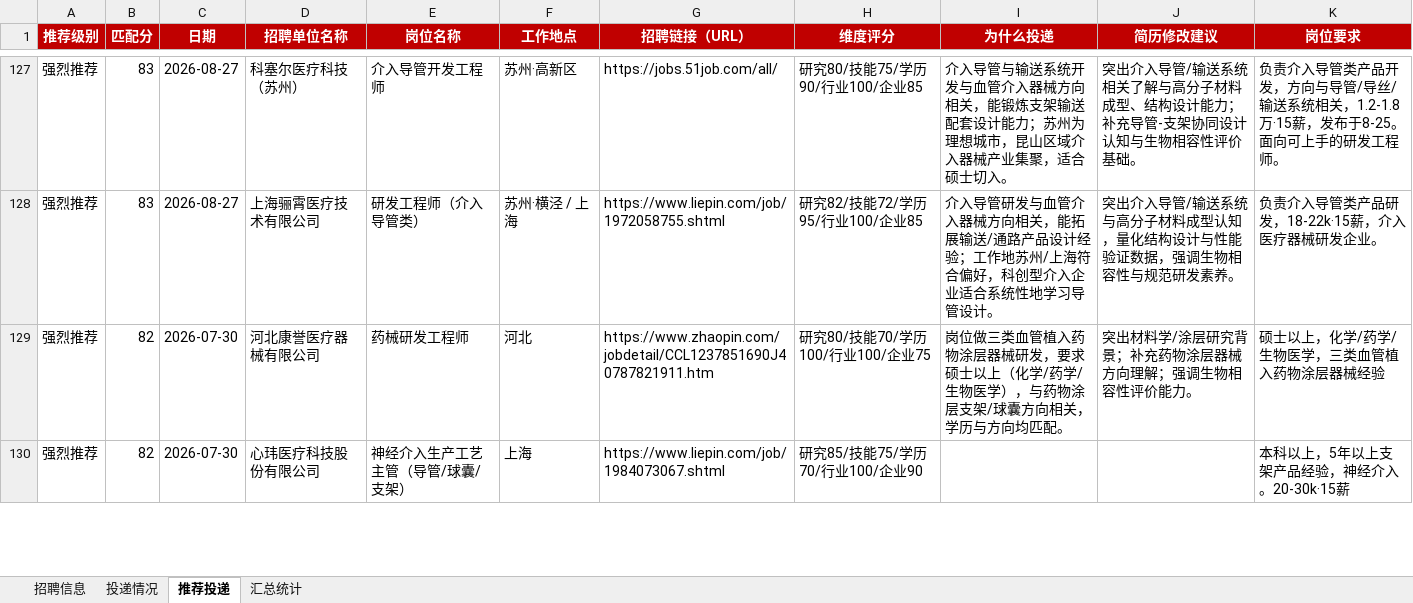
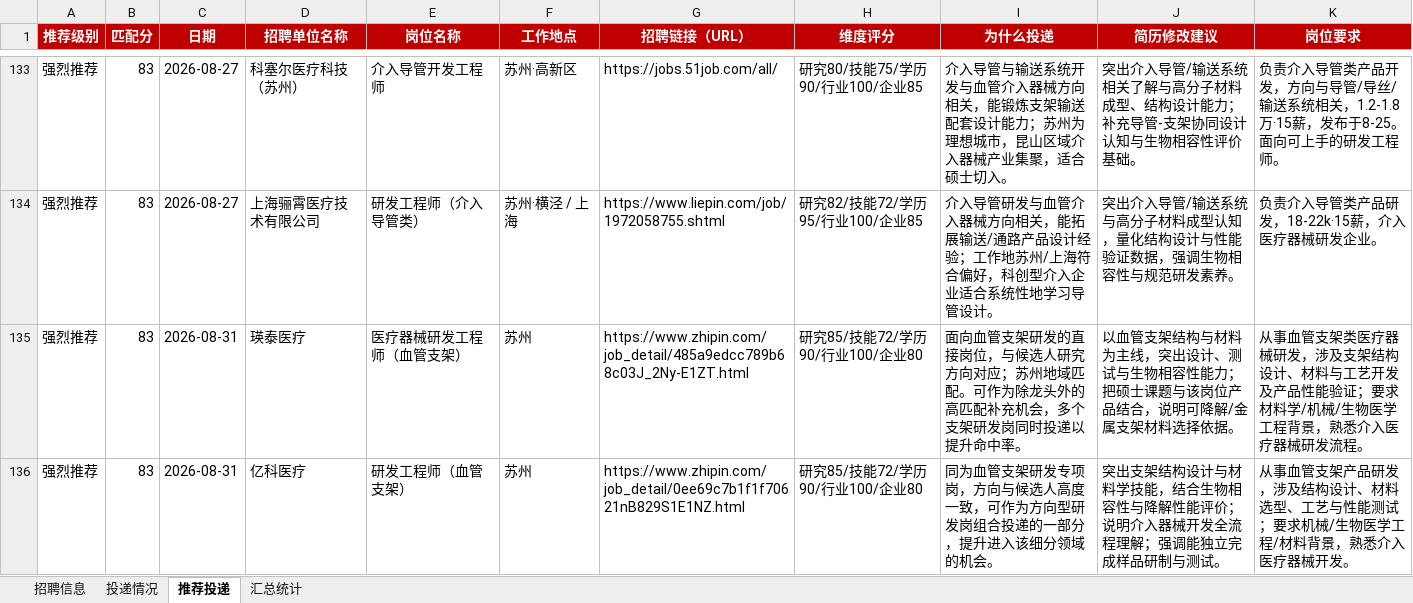
Before and after one commit to Zhengjinweizai/ob-search-vascular-stent, an Excel workbook: 求职记录.xlsx, sheet 推荐投递, drawn as a sheet; only a part is shown, gaps mark what is left out; the shorter side is filled out with more unchanged rows; values as stored, in another font and other column widths than the file's, no borders; the diff covers the shown part only; the diff names each change by its address in the sheet, - before the commit and + after, or states it on an @@ line.

```diff
--- a/求职记录.xlsx (sheet 推荐投递)
+++ b/求职记录.xlsx (sheet 推荐投递)
+row 135: 强烈推荐 | 83 | 2026-08-31 | 瑛泰医疗 | 医疗器械研发工程师（血管支架） | 苏州 | https://www.zhipin.com/job_detail/485a9edcc789b68c03J_2Ny-E1ZT.html | 研究85/技能72/学历90/行业100/企业80 | 面向血管支架研发的直接岗位，与候选人研究方向对应；苏州地域匹配。可作为除龙头外的高匹配补充机会，多个支架研发岗同时投递以提升命中率。 | 以血管支架结构与材料为主线，突出设计、测试与生物相容性能力；把硕士课题与该岗位产品结合，说明可降解/金属支架材料选择依据。 | 从事血管支架类医疗器械研发，涉及支架结构设计、材料与工艺开发及产品性能验证；要求材料学/机械/生物医学工程背景，熟悉介入医疗器械研发流程。
+row 136: 强烈推荐 | 83 | 2026-08-31 | 亿科医疗 | 研发工程师（血管支架） | 苏州 | https://www.zhipin.com/job_detail/0ee69c7b1f1f70621nB829S1E1NZ.html | 研究85/技能72/学历90/行业100/企业80 | 同为血管支架研发专项岗，方向与候选人高度一致，可作为方向型研发岗组合投递的一部分，提升进入该细分领域的机会。 | 突出支架结构设计与材料学技能，结合生物相容性与降解性能评价；说明介入器械开发全流程理解；强调能独立完成样品研制与测试。 | 从事血管支架产品研发，涉及结构设计、材料选型、工艺与性能测试；要求机械/生物医学工程/材料背景，熟悉介入医疗器械开发。
```
Also changed, not shown: 10 added rows elsewhere in this sheet, sheet 汇总统计, sheet 招聘信息, 2 other files.
